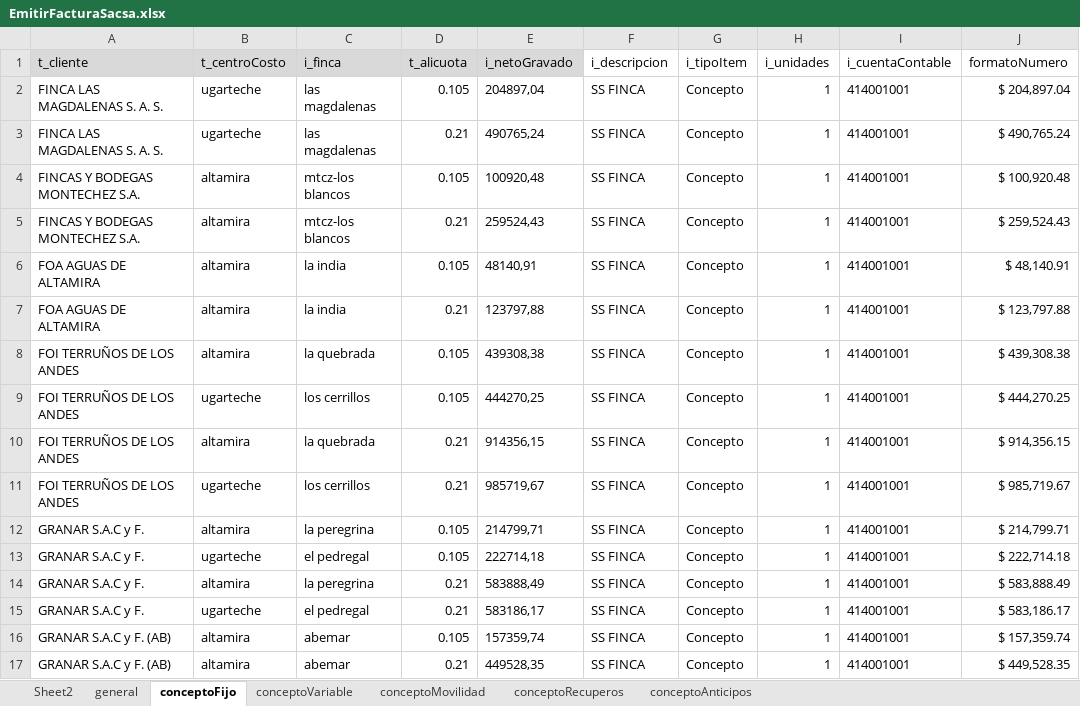
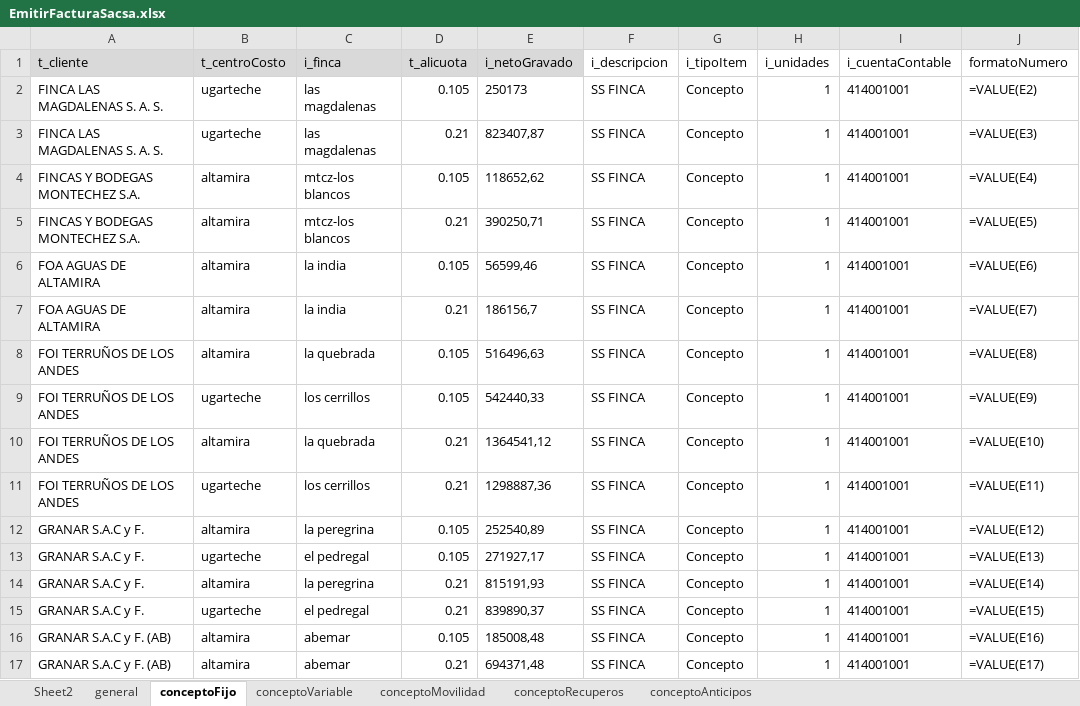
Before and after one commit to paalanis/albor, an Excel workbook: DataTables/FACTURACION/EmitirFacturaSacsa.xlsx, sheet conceptoFijo, drawn as a sheet; only a part is shown; values as stored, in another font and other column widths than the file's, no borders; formulas without a stored value are shown as written; the diff covers the shown part only; the diff names each change by its address in the sheet, - before the commit and + after, or states it on an @@ line.

```diff
--- a/DataTables/FACTURACION/EmitirFacturaSacsa.xlsx (sheet conceptoFijo)
+++ b/DataTables/FACTURACION/EmitirFacturaSacsa.xlsx (sheet conceptoFijo)
-E2 (i_netoGravado): 204897,04
+E2 (i_netoGravado): 250173
-J2 (formatoNumero): $ 204,897.04
+J2 (formatoNumero): =VALUE(E2)
-E3 (i_netoGravado): 490765,24
+E3 (i_netoGravado): 823407,87
-J3 (formatoNumero): $ 490,765.24
+J3 (formatoNumero): =VALUE(E3)
-E4 (i_netoGravado): 100920,48
+E4 (i_netoGravado): 118652,62
-J4 (formatoNumero): $ 100,920.48
+J4 (formatoNumero): =VALUE(E4)
-E5 (i_netoGravado): 259524,43
+E5 (i_netoGravado): 390250,71
-J5 (formatoNumero): $ 259,524.43
+J5 (formatoNumero): =VALUE(E5)
-E6 (i_netoGravado): 48140,91
+E6 (i_netoGravado): 56599,46
-J6 (formatoNumero): $ 48,140.91
+J6 (formatoNumero): =VALUE(E6)
-E7 (i_netoGravado): 123797,88
+E7 (i_netoGravado): 186156,7
-J7 (formatoNumero): $ 123,797.88
+J7 (formatoNumero): =VALUE(E7)
-E8 (i_netoGravado): 439308,38
+E8 (i_netoGravado): 516496,63
-J8 (formatoNumero): $ 439,308.38
+J8 (formatoNumero): =VALUE(E8)
-E9 (i_netoGravado): 444270,25
+E9 (i_netoGravado): 542440,33
-J9 (formatoNumero): $ 444,270.25
+J9 (formatoNumero): =VALUE(E9)
-E10 (i_netoGravado): 914356,15
+E10 (i_netoGravado): 1364541,12
-J10 (formatoNumero): $ 914,356.15
+J10 (formatoNumero): =VALUE(E10)
-E11 (i_netoGravado): 985719,67
+E11 (i_netoGravado): 1298887,36
-J11 (formatoNumero): $ 985,719.67
+J11 (formatoNumero): =VALUE(E11)
-E12 (i_netoGravado): 214799,71
+E12 (i_netoGravado): 252540,89
-J12 (formatoNumero): $ 214,799.71
+J12 (formatoNumero): =VALUE(E12)
-E13 (i_netoGravado): 222714,18
+E13 (i_netoGravado): 271927,17
-J13 (formatoNumero): $ 222,714.18
+J13 (formatoNumero): =VALUE(E13)
-E14 (i_netoGravado): 583888,49
+E14 (i_netoGravado): 815191,93
-J14 (formatoNumero): $ 583,888.49
+J14 (formatoNumero): =VALUE(E14)
-E15 (i_netoGravado): 583186,17
+E15 (i_netoGravado): 839890,37
-J15 (formatoNumero): $ 583,186.17
+J15 (formatoNumero): =VALUE(E15)
-E16 (i_netoGravado): 157359,74
+E16 (i_netoGravado): 185008,48
-J16 (formatoNumero): $ 157,359.74
+J16 (formatoNumero): =VALUE(E16)
-E17 (i_netoGravado): 449528,35
+E17 (i_netoGravado): 694371,48
-J17 (formatoNumero): $ 449,528.35
+J17 (formatoNumero): =VALUE(E17)
```
Also changed, not shown: 12 edited cells elsewhere in this sheet, sheet general, sheet conceptoRecuperos, sheet conceptoVariable, sheet conceptoMovilidad, sheet conceptoAnticipos, formulas that keep their value, 2 other files.
